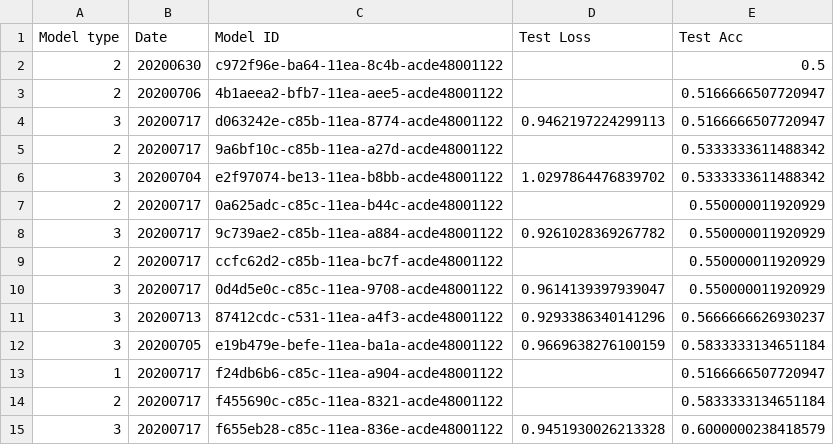
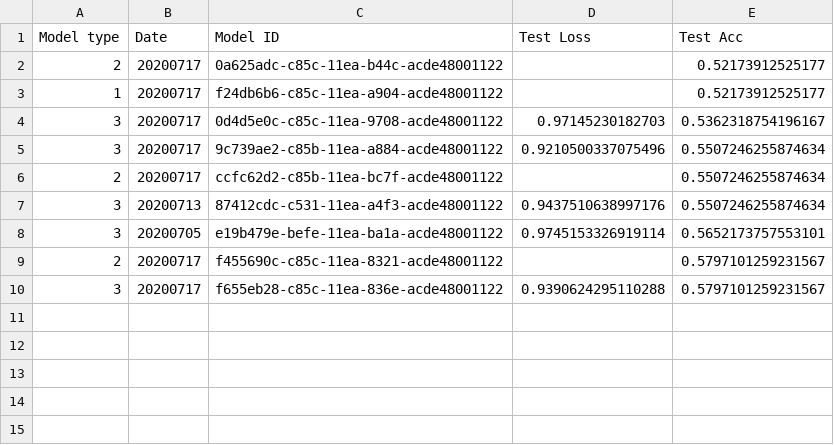
Before and after one commit to benjaminjellis/APPLE, a CSV file: saved_models/model_log.csv, drawn as a sheet.

```diff
--- a/saved_models/model_log.csv
+++ b/saved_models/model_log.csv
@@ -1,15 +1,10 @@
 Model type,Date,Model ID,Test Loss,Test Acc
-2,20200630,c972f96e-ba64-11ea-8c4b-acde48001122,,0.5
-2,20200706,4b1aeea2-bfb7-11ea-aee5-acde48001122,,0.5166666507720947
-3,20200717,d063242e-c85b-11ea-8774-acde48001122,0.9462197224299113,0.5166666507720947
-2,20200717,9a6bf10c-c85b-11ea-a27d-acde48001122,,0.5333333611488342
-3,20200704,e2f97074-be13-11ea-b8bb-acde48001122,1.0297864476839702,0.5333333611488342
-2,20200717,0a625adc-c85c-11ea-b44c-acde48001122,,0.550000011920929
-3,20200717,9c739ae2-c85b-11ea-a884-acde48001122,0.9261028369267782,0.550000011920929
-2,20200717,ccfc62d2-c85b-11ea-bc7f-acde48001122,,0.550000011920929
-3,20200717,0d4d5e0c-c85c-11ea-9708-acde48001122,0.9614139397939047,0.550000011920929
-3,20200713,87412cdc-c531-11ea-a4f3-acde48001122,0.9293386340141296,0.5666666626930237
-3,20200705,e19b479e-befe-11ea-ba1a-acde48001122,0.9669638276100159,0.5833333134651184
-1,20200717,f24db6b6-c85c-11ea-a904-acde48001122,,0.5166666507720947
-2,20200717,f455690c-c85c-11ea-8321-acde48001122,,0.5833333134651184
-3,20200717,f655eb28-c85c-11ea-836e-acde48001122,0.9451930026213328,0.6000000238418579
+2,20200717,0a625adc-c85c-11ea-b44c-acde48001122,,0.52173912525177
+1,20200717,f24db6b6-c85c-11ea-a904-acde48001122,,0.52173912525177
+3,20200717,0d4d5e0c-c85c-11ea-9708-acde48001122,0.97145230182703,0.5362318754196167
+3,20200717,9c739ae2-c85b-11ea-a884-acde48001122,0.9210500337075496,0.5507246255874634
+2,20200717,ccfc62d2-c85b-11ea-bc7f-acde48001122,,0.5507246255874634
+3,20200713,87412cdc-c531-11ea-a4f3-acde48001122,0.9437510638997176,0.5507246255874634
+3,20200705,e19b479e-befe-11ea-ba1a-acde48001122,0.9745153326919114,0.5652173757553101
+2,20200717,f455690c-c85c-11ea-8321-acde48001122,,0.5797101259231567
+3,20200717,f655eb28-c85c-11ea-836e-acde48001122,0.9390624295110288,0.5797101259231567
```
Also changed, not shown: data/predictions/running/results_log.csv, 16 other files.
